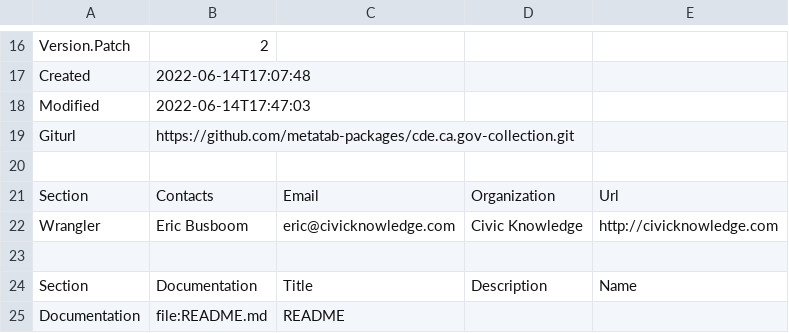
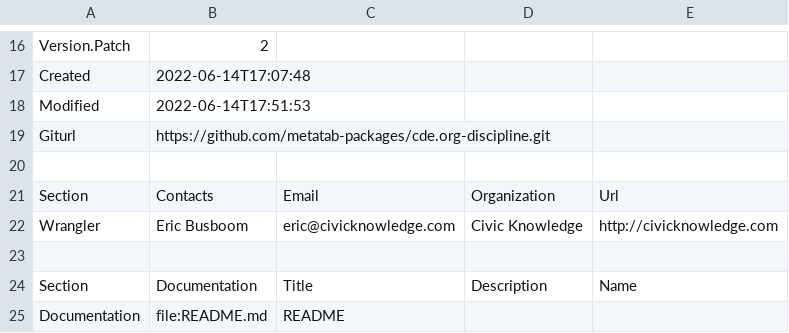
Before and after one commit to metatab-packages/cde.ca.gov-discipline, a CSV file: metadata.csv, drawn as a sheet; only a part is shown, gaps mark what is left out.

```diff
--- a/metadata.csv
+++ b/metadata.csv
@@ -17,4 +17,4 @@ Version.Patch,2
 Created,2022-06-14T17:07:48
-Modified,2022-06-14T17:47:03
-Giturl,https://github.com/metatab-packages/cde.ca.gov-collection.git
+Modified,2022-06-14T17:51:53
+Giturl,https://github.com/metatab-packages/cde.org-discipline.git
 ""
```
